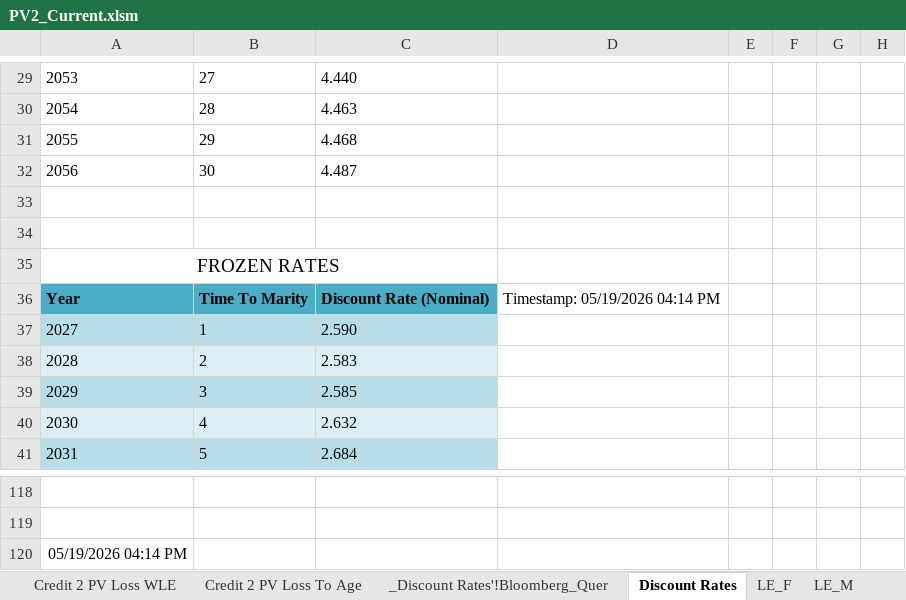
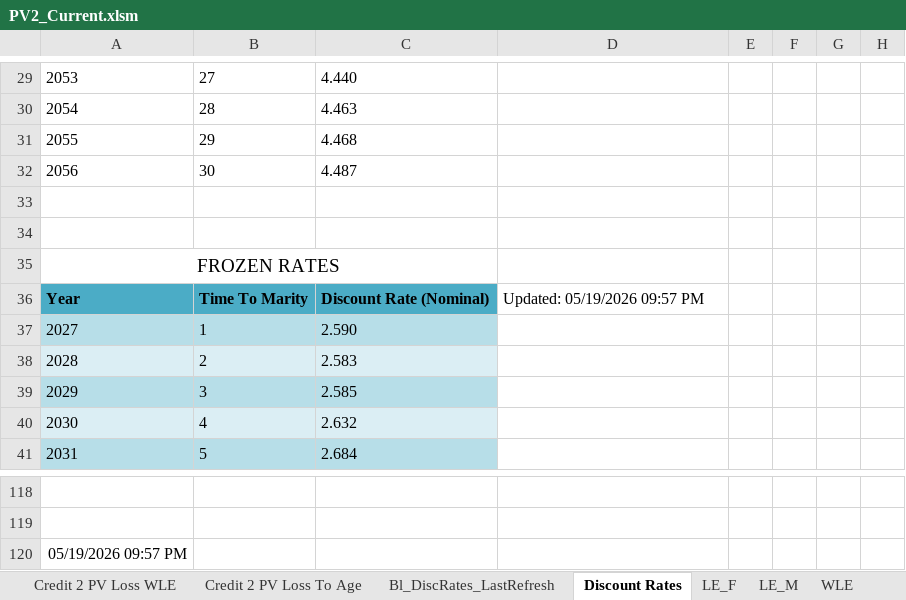
Before and after one commit to ebusseyst/EconAutomation-REP, an Excel workbook: EconAutomation/src/supporting_docs/econ_wb_templates/PV2_Current.xlsm, sheet Discount Rates, drawn as a sheet; only a part is shown, gaps mark what is left out; values as stored, in another font and other column widths than the file's, no borders; charts and pictures and conditional formats and table styles not drawn; the diff names each change by its address in the sheet, - before the commit and + after, or states it on an @@ line.

Commit message:
minor excel updates

```diff
--- a/EconAutomation/src/supporting_docs/econ_wb_templates/PV2_Current.xlsm (sheet Discount Rates)
+++ b/EconAutomation/src/supporting_docs/econ_wb_templates/PV2_Current.xlsm (sheet Discount Rates)
-sheet tab: _Discount Rates'!Bloomberg_Quer
+sheet tab: Bl_DiscRates_LastRefresh
-D36: Timestamp: 05/19/2026 04:14 PM
+D36: Updated: 05/19/2026 09:57 PM
-A120: 05/19/2026 04:14 PM
+A120: 05/19/2026 09:57 PM
```
Also changed, not shown: charts or pictures, EconAutomation/src/supporting_docs/econ_wb_templates/WorkingCalc_Current.xlsm.
